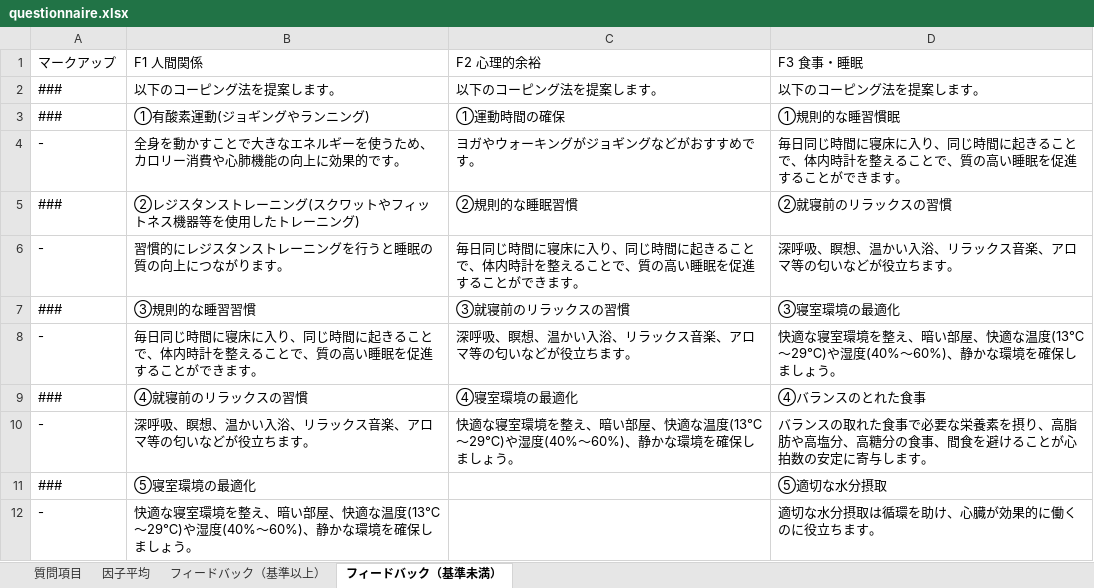
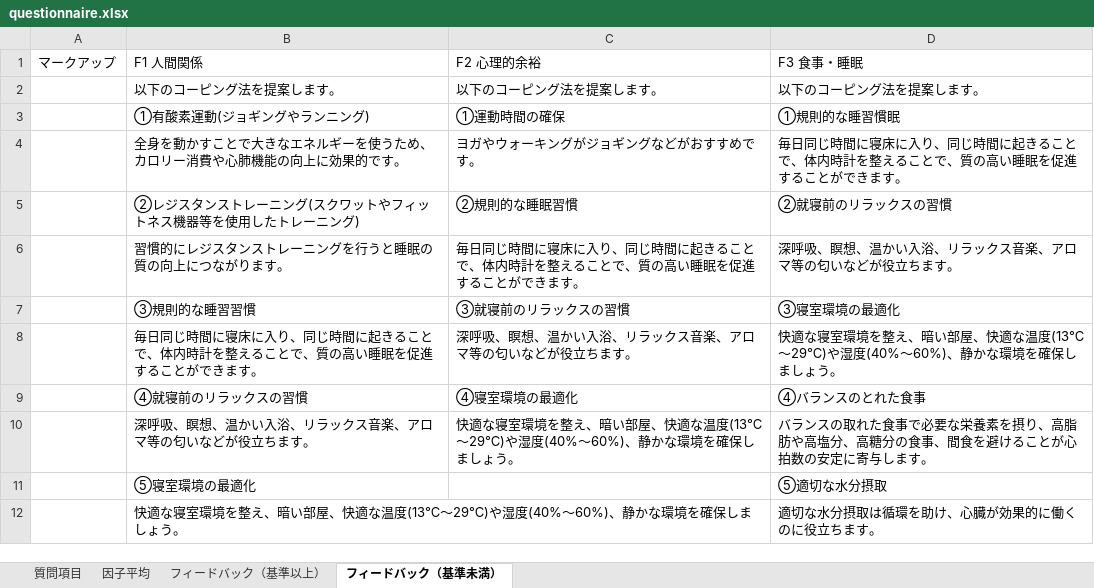
Before and after one commit to OMZH-ScITechS/high_school_stress-api, an Excel workbook: questionnaire.xlsx, sheet フィードバック（基準未満）, drawn as a sheet; values as stored, in another font and other column widths than the file's, no borders; the diff names each change by its address in the sheet, - before the commit and + after, or states it on an @@ line.

Commit message:
てすと

```diff
--- a/questionnaire.xlsx (sheet フィードバック（基準未満）)
+++ b/questionnaire.xlsx (sheet フィードバック（基準未満）)
-A2:A3: ###
+A2:A3: (empty)
-A4: -
+A4: (empty)
-A5: ###
+A5: (empty)
-A6: -
+A6: (empty)
-A7: ###
+A7: (empty)
-A8: -
+A8: (empty)
-A9: ###
+A9: (empty)
-A10: -
+A10: (empty)
-A11: ###
+A11: (empty)
-A12: -
+A12: (empty)
```
Also changed, not shown: sheet フィードバック（基準以上）.
